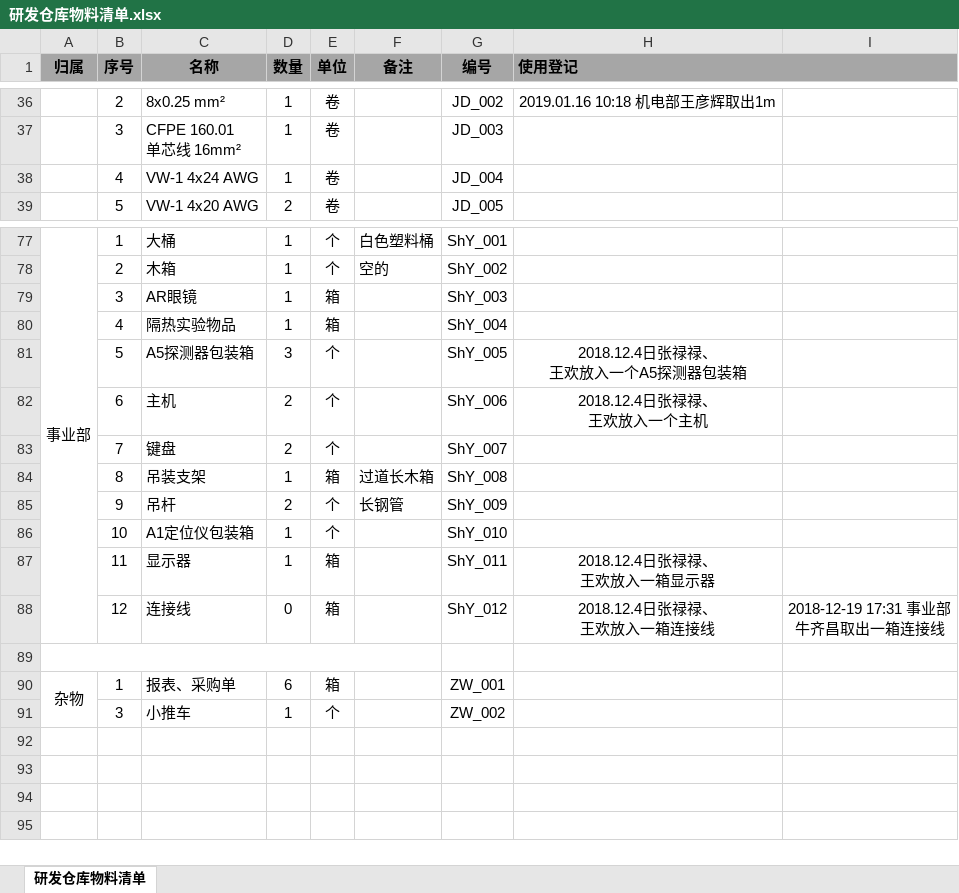
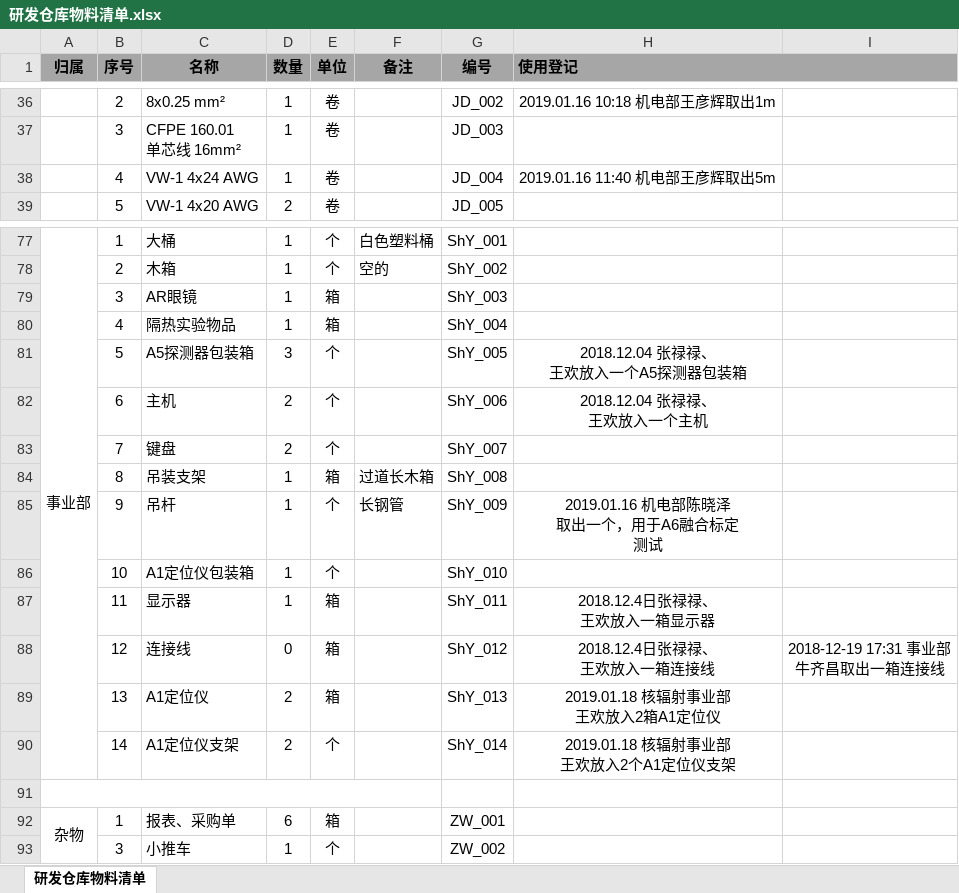
Before and after one commit to 006Rain/NovelMedical-Storage-Laboratory, an Excel workbook: 研发仓库物料清单.xlsx, sheet 研发仓库物料清单, drawn as a sheet; only a part is shown, gaps mark what is left out; values as stored, in another font and other column widths than the file's, no borders; ↵ is a line break in a cell; the diff names each change by its address in the sheet, - before the commit and + after, or states it on an @@ line.

Commit message:
Update

```diff
--- a/研发仓库物料清单.xlsx (sheet 研发仓库物料清单)
+++ b/研发仓库物料清单.xlsx (sheet 研发仓库物料清单)
-H38 (使用登记): (empty)
+H38 (使用登记): 2019.01.16 11:40 机电部王彦辉取出5m
-H81 (使用登记): 2018.12.4日张禄禄、 ↵ 王欢放入一个A5探测器包装箱
+H81 (使用登记): 2018.12.04 张禄禄、 ↵ 王欢放入一个A5探测器包装箱
-H82 (使用登记): 2018.12.4日张禄禄、 ↵ 王欢放入一个主机
+H82 (使用登记): 2018.12.04 张禄禄、 ↵ 王欢放入一个主机
-D85 (数量): 2
+D85 (数量): 1
-H85 (使用登记): (empty)
+H85 (使用登记): 2019.01.16 机电部陈晓泽 ↵ 取出一个，用于A6融合标定 ↵ 测试
+row 89:  | 13 | A1定位仪 | 2 | 箱 |  | ShY_013 | 2019.01.18 核辐射事业部 ↵ 王欢放入2箱A1定位仪
+row 90:  | 14 | A1定位仪支架 | 2 | 个 |  | ShY_014 | 2019.01.18 核辐射事业部 ↵ 王欢放入2个A1定位仪支架
```
